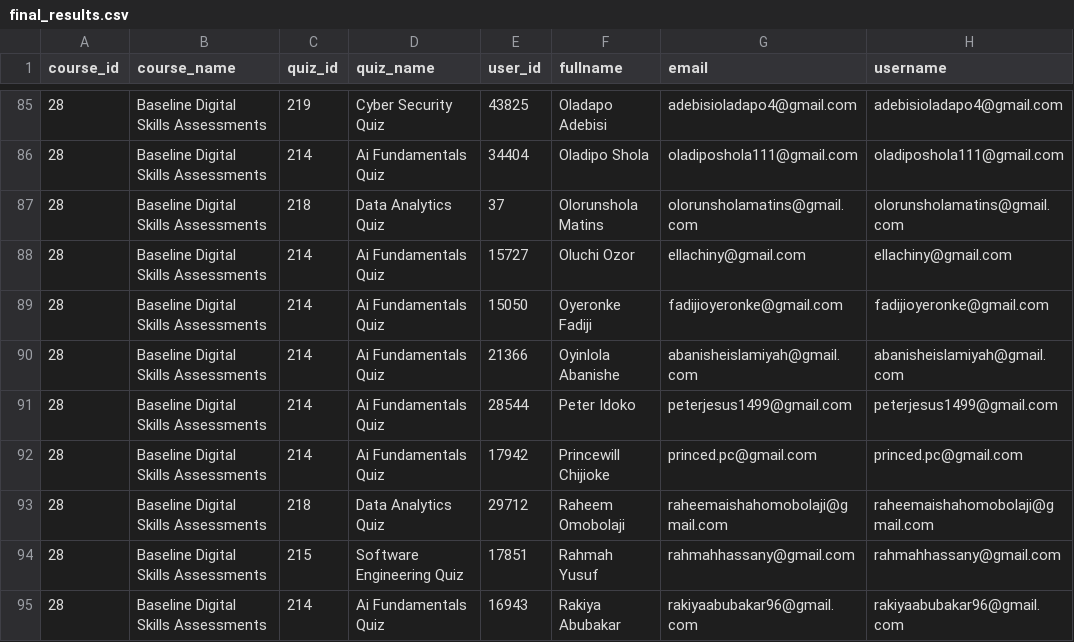
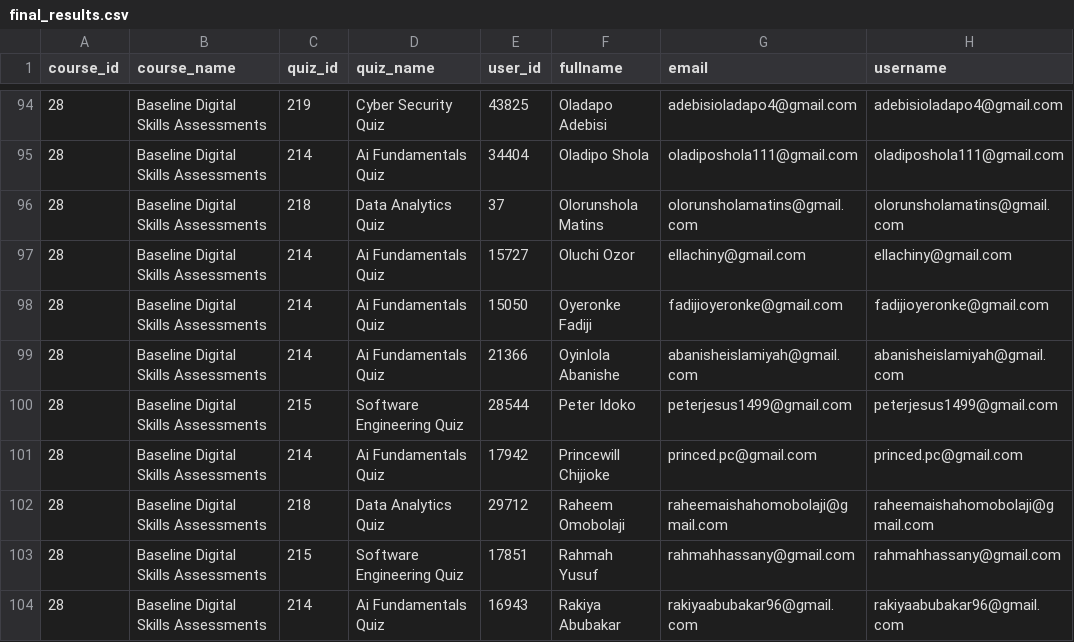
Before and after one commit to flameloaded/UNDP-Digital-Skill-Assessment-Dashboard, a CSV file: data/final_results.csv, drawn as a sheet; only a part is shown, gaps mark what is left out; addresses are those after the commit; the diff covers the shown part only; the diff names each change by its address in the sheet, - before the commit and + after, or states it on an @@ line.

```diff
--- a/data/final_results.csv
+++ b/data/final_results.csv
-C100 (quiz_id): 214
+C100 (quiz_id): 215
-D100 (quiz_name): Ai Fundamentals Quiz
+D100 (quiz_name): Software Engineering Quiz
```
Also changed, not shown: 11 added rows and 8 edited cells elsewhere in this file.
